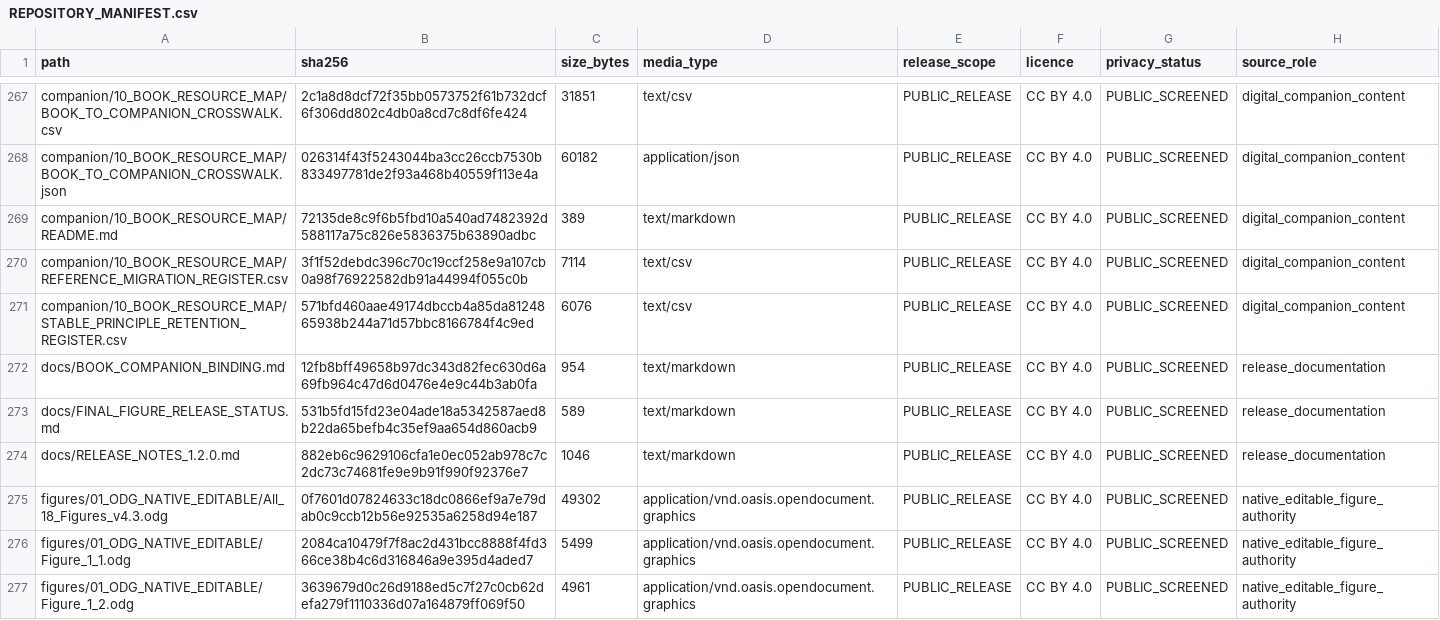
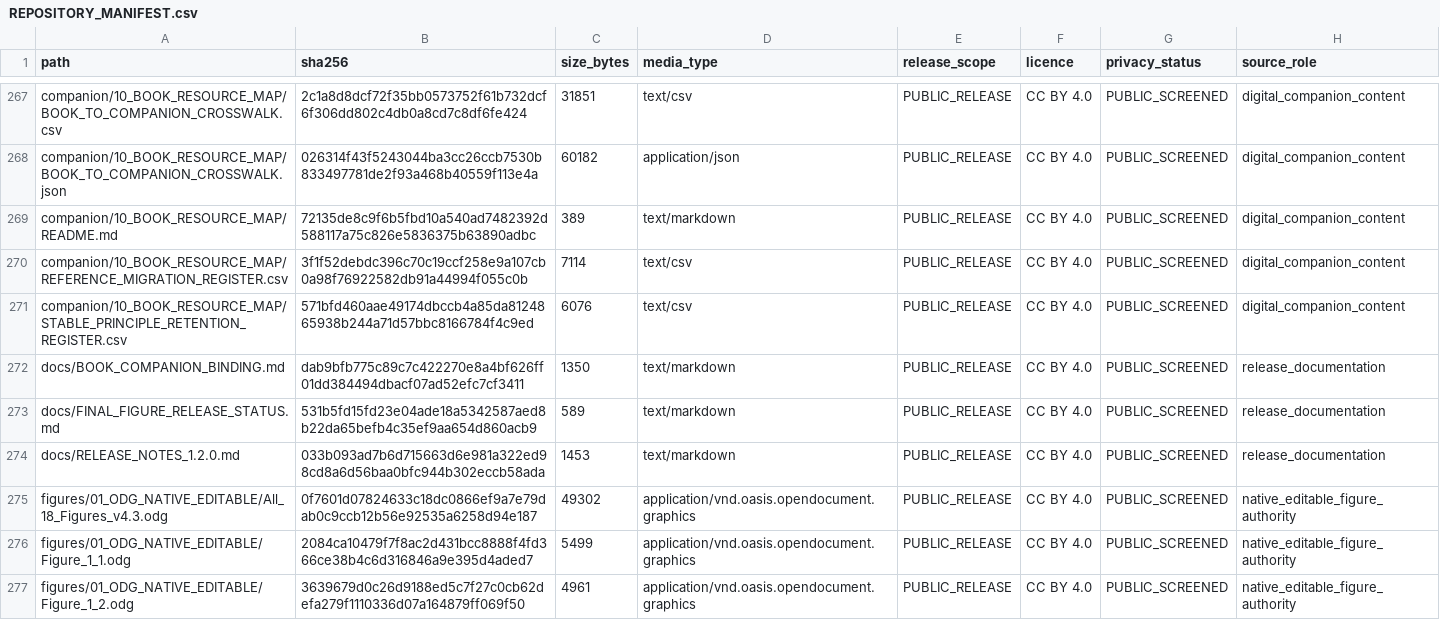
Before and after one commit to antonioclim/informatics-students-guide-companion, a CSV file: manifests/REPOSITORY_MANIFEST.csv, drawn as a sheet; only a part is shown, gaps mark what is left out; the diff covers the shown part only.

```diff
--- a/manifests/REPOSITORY_MANIFEST.csv
+++ b/manifests/REPOSITORY_MANIFEST.csv
@@ -271,5 +271,5 @@ companion/10_BOOK_RESOURCE_MAP/REFERENCE_MIGRATION_REGISTER.csv,3f1f52debdc396c7
 companion/10_BOOK_RESOURCE_MAP/STABLE_PRINCIPLE_RETENTION_REGISTER.csv,571bfd460aae49174dbccb4a85da8124865938b244a71d57bbc8166784f4c9ed,6076,text/csv,PUBLIC_RELEASE,CC BY 4.0,PUBLIC_SCREENED,digital_companion_content
-docs/BOOK_COMPANION_BINDING.md,12fb8bff49658b97dc343d82fec630d6a69fb964c47d6d0476e4e9c44b3ab0fa,954,text/markdown,PUBLIC_RELEASE,CC BY 4.0,PUBLIC_SCREENED,release_documentation
+docs/BOOK_COMPANION_BINDING.md,dab9bfb775c89c7c422270e8a4bf626ff01dd384494dbacf07ad52efc7cf3411,1350,text/markdown,PUBLIC_RELEASE,CC BY 4.0,PUBLIC_SCREENED,release_documentation
 docs/FINAL_FIGURE_RELEASE_STATUS.md,531b5fd15fd23e04ade18a5342587aed8b22da65befb4c35ef9aa654d860acb9,589,text/markdown,PUBLIC_RELEASE,CC BY 4.0,PUBLIC_SCREENED,release_documentation
-docs/RELEASE_NOTES_1.2.0.md,882eb6c9629106cfa1e0ec052ab978c7c2dc73c74681fe9e9b91f990f92376e7,1046,text/markdown,PUBLIC_RELEASE,CC BY 4.0,PUBLIC_SCREENED,release_documentation
+docs/RELEASE_NOTES_1.2.0.md,033b093ad7b6d715663d6e981a322ed98cd8a6d56baa0bfc944b302eccb58ada,1453,text/markdown,PUBLIC_RELEASE,CC BY 4.0,PUBLIC_SCREENED,release_documentation
 figures/01_ODG_NATIVE_EDITABLE/All_18_Figures_v4.3.odg,0f7601d07824633c18dc0866ef9a7e79dab0c9ccb12b56e92535a6258d94e187,49302,application/vnd.oasis.opendocument.graphics,PUBLIC_RELEASE,CC BY 4.0,PUBLIC_SCREENED,native_editable_figure_authority
```
Also changed, not shown: 18 edited cells elsewhere in this file, 3 other files.
